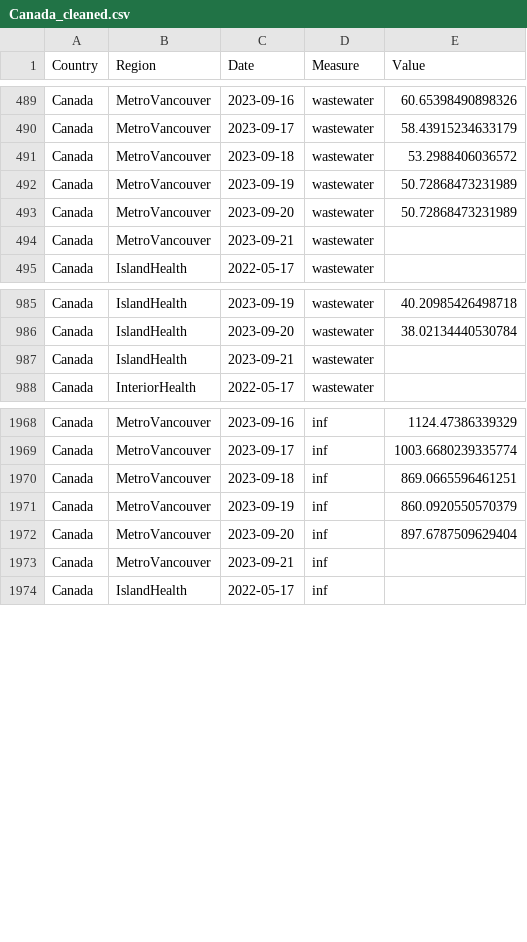
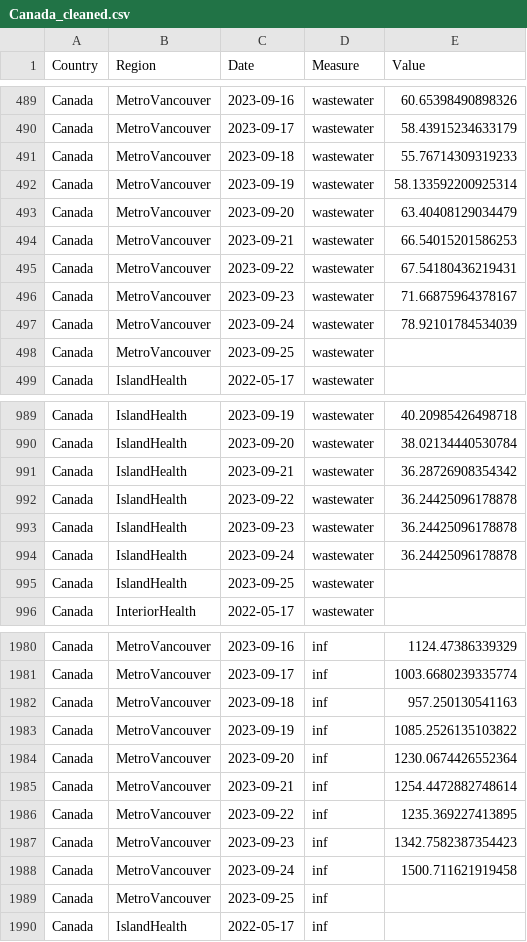
Before and after one commit to necsi/WHN-Wastewater-Code, a CSV file: Canada_cleaned.csv, drawn as a sheet; only a part is shown, gaps mark what is left out; the diff covers the shown part only.

```diff
--- a/Canada_cleaned.csv
+++ b/Canada_cleaned.csv
@@ -490,6 +490,10 @@ Canada,MetroVancouver,2023-09-16,wastewater,60.65398490898326
 Canada,MetroVancouver,2023-09-17,wastewater,58.43915234633179
-Canada,MetroVancouver,2023-09-18,wastewater,53.2988406036572
-Canada,MetroVancouver,2023-09-19,wastewater,50.72868473231989
-Canada,MetroVancouver,2023-09-20,wastewater,50.72868473231989
-Canada,MetroVancouver,2023-09-21,wastewater,
+Canada,MetroVancouver,2023-09-18,wastewater,55.76714309319233
+Canada,MetroVancouver,2023-09-19,wastewater,58.133592200925314
+Canada,MetroVancouver,2023-09-20,wastewater,63.40408129034479
+Canada,MetroVancouver,2023-09-21,wastewater,66.54015201586253
+Canada,MetroVancouver,2023-09-22,wastewater,67.54180436219431
+Canada,MetroVancouver,2023-09-23,wastewater,71.66875964378167
+Canada,MetroVancouver,2023-09-24,wastewater,78.92101784534039
+Canada,MetroVancouver,2023-09-25,wastewater,
 Canada,IslandHealth,2022-05-17,wastewater,
@@ -986,3 +990,7 @@ Canada,IslandHealth,2023-09-19,wastewater,40.20985426498718
 Canada,IslandHealth,2023-09-20,wastewater,38.02134440530784
-Canada,IslandHealth,2023-09-21,wastewater,
+Canada,IslandHealth,2023-09-21,wastewater,36.28726908354342
+Canada,IslandHealth,2023-09-22,wastewater,36.24425096178878
+Canada,IslandHealth,2023-09-23,wastewater,36.24425096178878
+Canada,IslandHealth,2023-09-24,wastewater,36.24425096178878
+Canada,IslandHealth,2023-09-25,wastewater,
 Canada,InteriorHealth,2022-05-17,wastewater,
@@ -1969,6 +1981,10 @@ Canada,MetroVancouver,2023-09-16,inf,1124.47386339329
 Canada,MetroVancouver,2023-09-17,inf,1003.6680239335774
-Canada,MetroVancouver,2023-09-18,inf,869.0665596461251
-Canada,MetroVancouver,2023-09-19,inf,860.0920550570379
-Canada,MetroVancouver,2023-09-20,inf,897.6787509629404
-Canada,MetroVancouver,2023-09-21,inf,
+Canada,MetroVancouver,2023-09-18,inf,957.250130541163
+Canada,MetroVancouver,2023-09-19,inf,1085.2526135103822
+Canada,MetroVancouver,2023-09-20,inf,1230.0674426552364
+Canada,MetroVancouver,2023-09-21,inf,1254.4472882748614
+Canada,MetroVancouver,2023-09-22,inf,1235.369227413895
+Canada,MetroVancouver,2023-09-23,inf,1342.7582387354423
+Canada,MetroVancouver,2023-09-24,inf,1500.711621919458
+Canada,MetroVancouver,2023-09-25,inf,
 Canada,IslandHealth,2022-05-17,inf,
```
Also changed, not shown: 12 added rows and 3 edited cells elsewhere in this file, Canada/BC_estimate_infections.csv, 1 other file.
